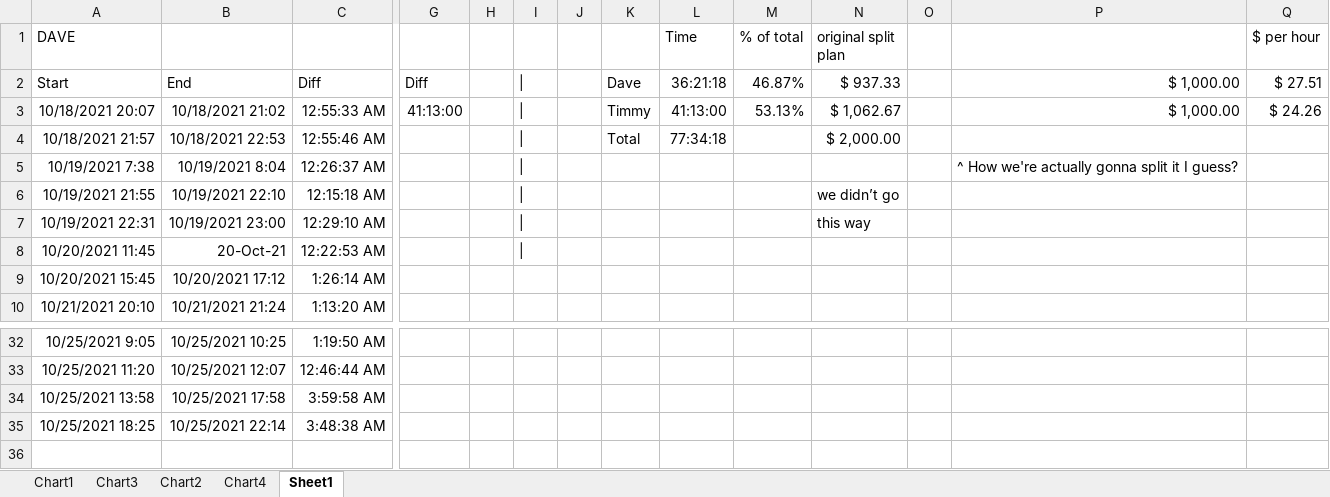
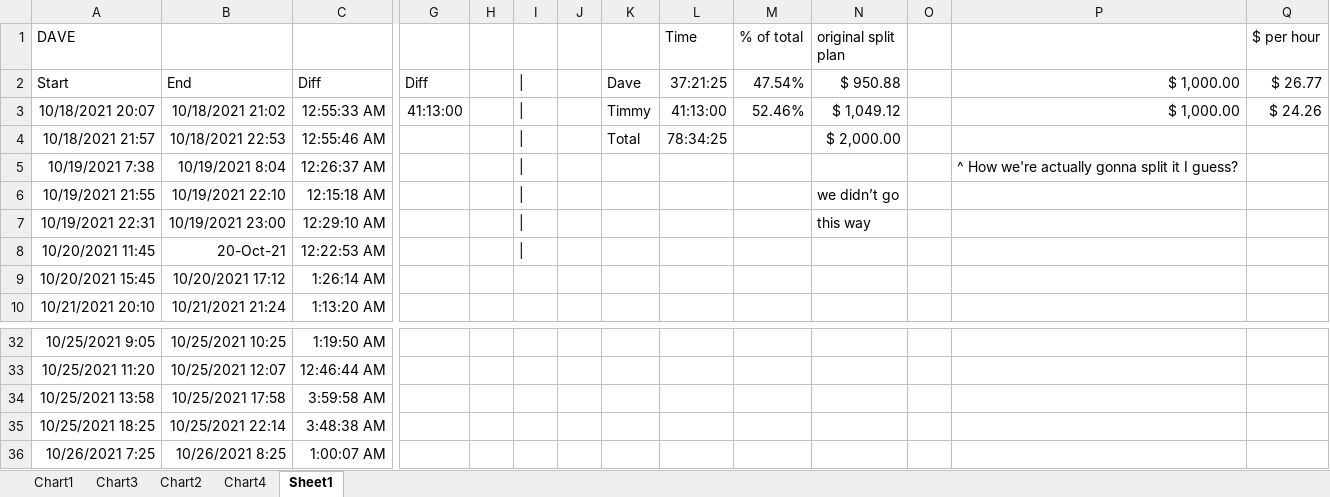
Before and after one commit to paperdave/phoenix-write, an Excel workbook: timesheet.xlsx, sheet Sheet1, drawn as a sheet; only a part is shown, gaps mark what is left out; values as stored, in another font and other column widths than the file's, no borders; rows hold the shown columns only; the diff names each change by its address in the sheet, - before the commit and + after, or states it on an @@ line.

Commit message:
compressed videos

```diff
--- a/timesheet.xlsx (sheet Sheet1)
+++ b/timesheet.xlsx (sheet Sheet1)
-L2 (Time): 36:21:18
+L2 (Time): 37:21:25
-M2 (% of total): 46.87%
+M2 (% of total): 47.54%
-N2 (original split plan): $ 937.33
+N2 (original split plan): $ 950.88
-Q2 ($ per hour): $ 27.51
+Q2 ($ per hour): $ 26.77
-M3 (% of total): 53.13%
+M3 (% of total): 52.46%
-N3 (original split plan): $ 1,062.67
+N3 (original split plan): $ 1,049.12
-L4 (Time): 77:34:18
+L4 (Time): 78:34:25
+row 36: 10/26/2021 7:25 | 10/26/2021 8:25 | 1:00:07 AM
```
